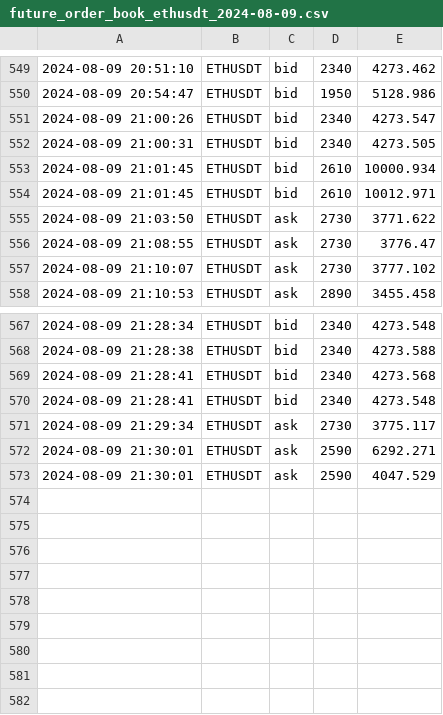
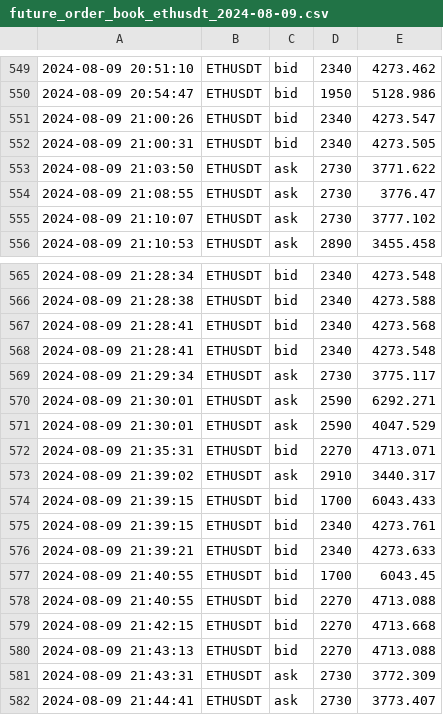
Before and after one commit to caotuanvu123/test_host, a CSV file: csv/futures/future_order_book_ethusdt_2024-08-09.csv, drawn as a sheet; only a part is shown, gaps mark what is left out; removed rows and columns are numbered as before the commit, all else as after; the diff names each change by its address in the sheet, - before the commit and + after, or states it on an @@ line.

```diff
--- a/csv/futures/future_order_book_ethusdt_2024-08-09.csv
+++ b/csv/futures/future_order_book_ethusdt_2024-08-09.csv
-row 553: 2024-08-09 21:01:45 | ETHUSDT | bid | 2610 | 10000.934
-row 554: 2024-08-09 21:01:45 | ETHUSDT | bid | 2610 | 10012.971
+row 572: 2024-08-09 21:35:31 | ETHUSDT | bid | 2270 | 4713.071
+row 573: 2024-08-09 21:39:02 | ETHUSDT | ask | 2910 | 3440.317
+row 574: 2024-08-09 21:39:15 | ETHUSDT | bid | 1700 | 6043.433
+row 575: 2024-08-09 21:39:15 | ETHUSDT | bid | 2340 | 4273.761
+row 576: 2024-08-09 21:39:21 | ETHUSDT | bid | 2340 | 4273.633
+row 577: 2024-08-09 21:40:55 | ETHUSDT | bid | 1700 | 6043.45
+row 578: 2024-08-09 21:40:55 | ETHUSDT | bid | 2270 | 4713.088
+row 579: 2024-08-09 21:42:15 | ETHUSDT | bid | 2270 | 4713.668
+row 580: 2024-08-09 21:43:13 | ETHUSDT | bid | 2270 | 4713.088
+row 581: 2024-08-09 21:43:31 | ETHUSDT | ask | 2730 | 3772.309
+row 582: 2024-08-09 21:44:41 | ETHUSDT | ask | 2730 | 3773.407
```
Also changed, not shown: csv/futures/future_order_book_btcusdt_2024-08-09.csv, csv/futures/future_order_book_solusdt_2024-08-09.csv, 2 other files.
